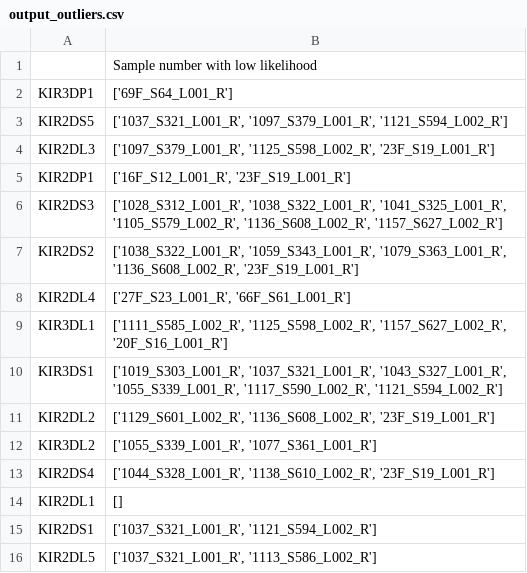
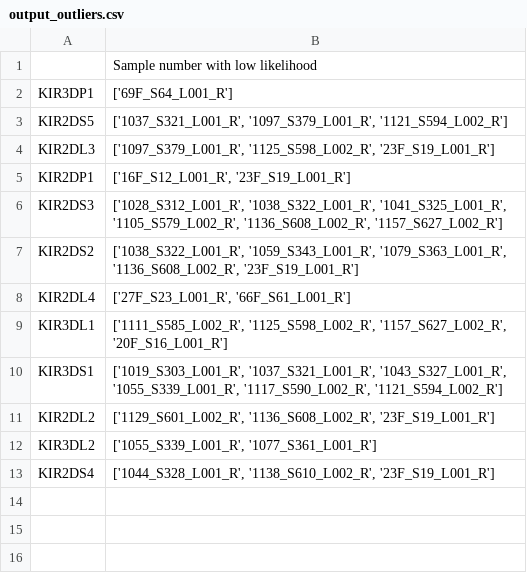
Before and after one commit to devitahalim/scie30001-project, a CSV file: output/output_outliers.csv, drawn as a sheet.

```diff
--- a/output/output_outliers.csv
+++ b/output/output_outliers.csv
@@ -13,4 +13 @@ KIR3DL2,"['1055_S339_L001_R', '1077_S361_L001_R']"
 KIR2DS4,"['1044_S328_L001_R', '1138_S610_L002_R', '23F_S19_L001_R']"
-KIR2DL1,[]
-KIR2DS1,"['1037_S321_L001_R', '1121_S594_L002_R']"
-KIR2DL5,"['1037_S321_L001_R', '1113_S586_L002_R']"
```
Also changed, not shown: output/output_threshold.csv, 38 other files.
